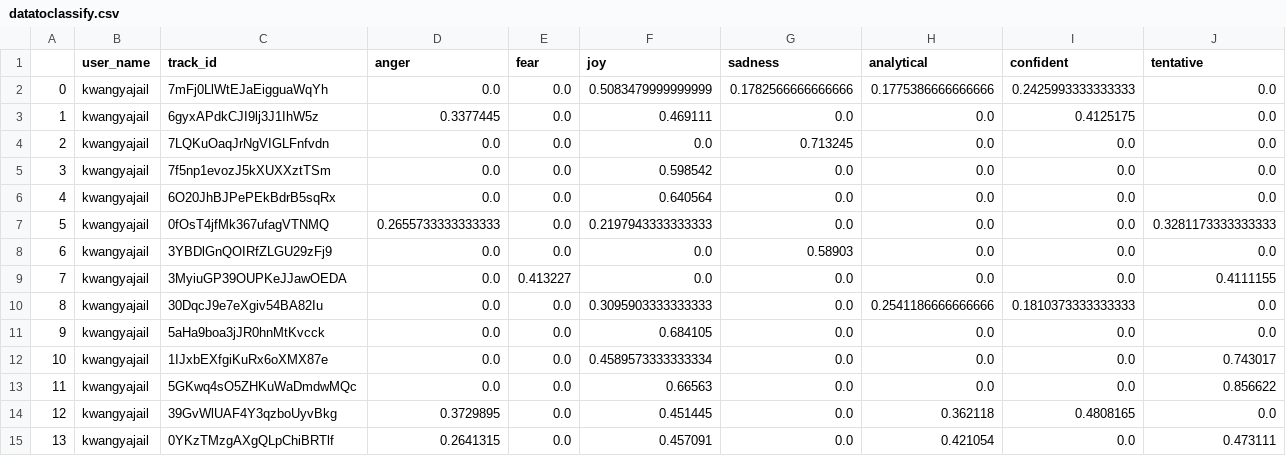
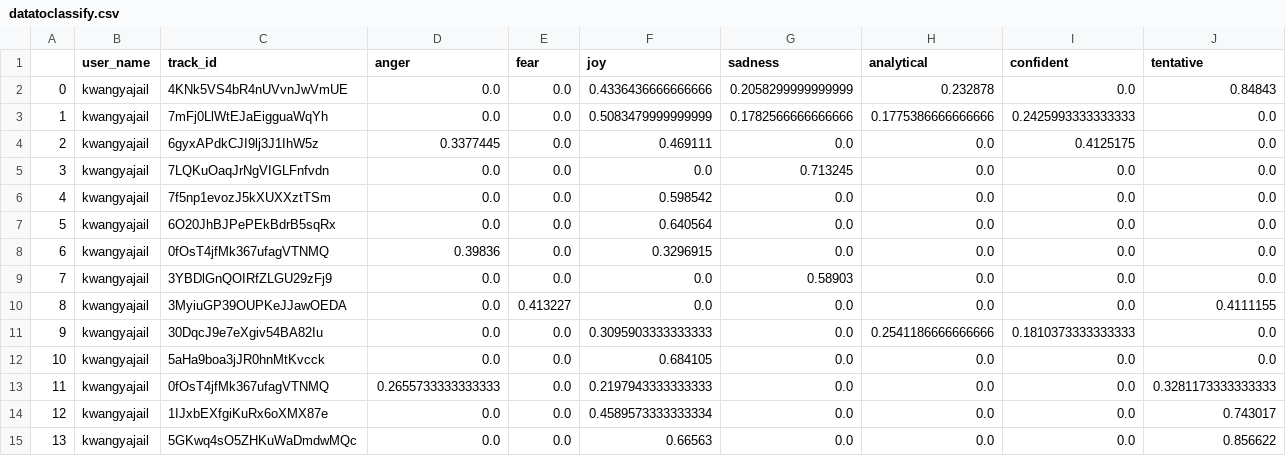
Before and after one commit to shaylanRao/moodify-website, a CSV file: api/datatoclassify.csv, drawn as a sheet; only a part is shown; the shorter side is filled out with more unchanged rows; addresses are those after the commit; the diff names each change by its address in the sheet, - before the commit and + after, or states it on an @@ line.

```diff
--- a/api/datatoclassify.csv
+++ b/api/datatoclassify.csv
+row 2: 0 | kwangyajail | 4KNk5VS4bR4nUVvnJwVmUE | 0.0 | 0.0 | 0.4336436666666666 | 0.2058299999999999 | 0.232878 | 0.0 | 0.84843
@@ column A renumbered from row 3 down @@
-D8 (anger): 0.2655733333333333
+D8 (anger): 0.39836
-F8 (joy): 0.2197943333333333
+F8 (joy): 0.3296915
-J8 (tentative): 0.3281173333333333
+J8 (tentative): 0.0
+row 13: 11 | kwangyajail | 0fOsT4jfMk367ufagVTNMQ | 0.2655733333333333 | 0.0 | 0.2197943333333333 | 0.0 | 0.0 | 0.0 | 0.3281173333333333
```
Also changed, not shown: api/twitter_data/new_trawl_user_data.csv, api/twitter_data/user_s_tweet_data.csv, 2 other files.
